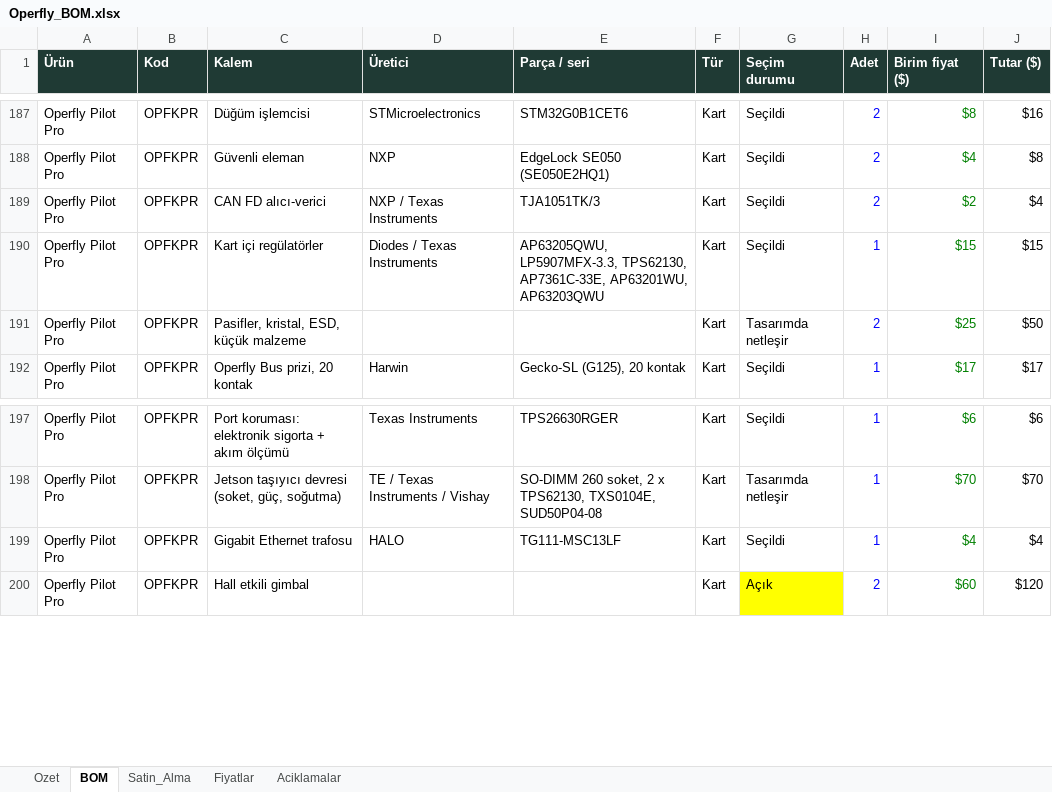
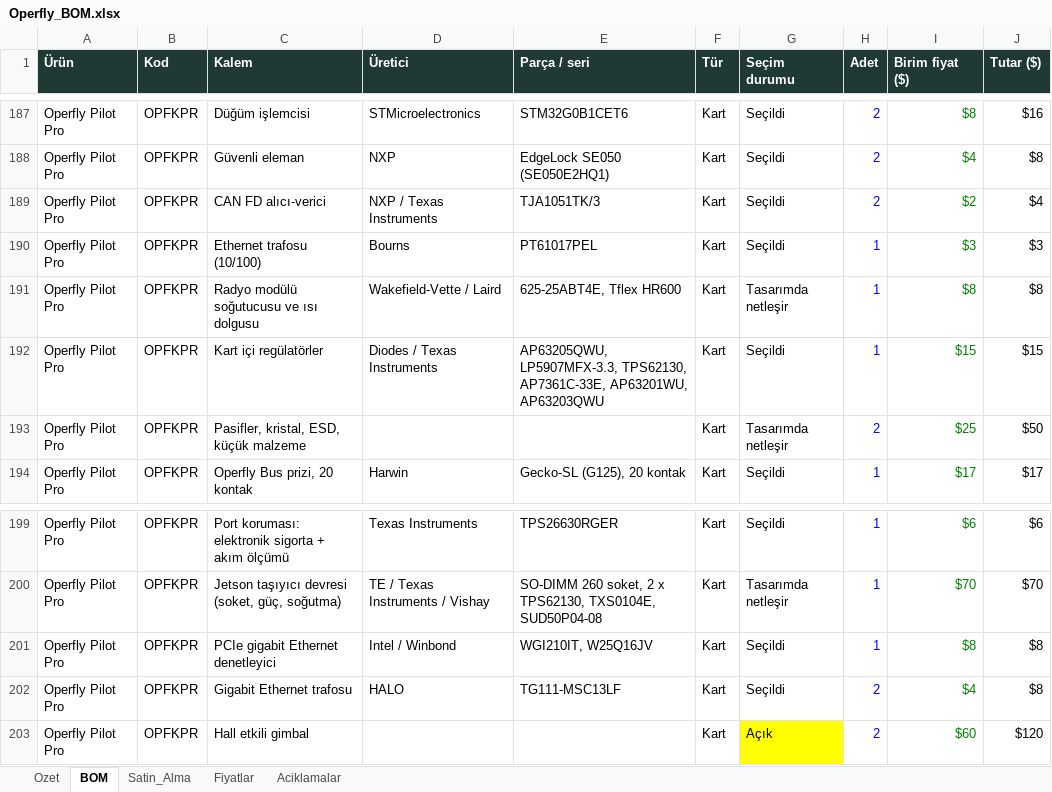
Before and after one commit to goktalay/Operfly, an Excel workbook: 13_DOKUMANTASYON/Operfly_BOM.xlsx, sheet BOM, drawn as a sheet; only a part is shown, gaps mark what is left out; values as stored, in another font and other column widths than the file's, no borders; addresses are those after the commit; the diff names each change by its address in the sheet, - before the commit and + after, or states it on an @@ line.

```diff
--- a/13_DOKUMANTASYON/Operfly_BOM.xlsx (sheet BOM)
+++ b/13_DOKUMANTASYON/Operfly_BOM.xlsx (sheet BOM)
+row 190: Operfly Pilot Pro | OPFKPR | Ethernet trafosu (10/100) | Bourns | PT61017PEL | Kart | Seçildi | 1 | $3 | $3
+row 191: Operfly Pilot Pro | OPFKPR | Radyo modülü soğutucusu ve ısı dolgusu | Wakefield-Vette / Laird | 625-25ABT4E, Tflex HR600 | Kart | Tasarımda netleşir | 1 | $8 | $8
+row 201: Operfly Pilot Pro | OPFKPR | PCIe gigabit Ethernet denetleyici | Intel / Winbond | WGI210IT, W25Q16JV | Kart | Seçildi | 1 | $8 | $8
-H202 (Adet): 1
+H202 (Adet): 2
-J202 (Tutar ($)): $4
+J202 (Tutar ($)): $8
```
Also changed, not shown: sheet Satin_Alma, sheet Ozet, formulas that keep their value, 8 other files.
